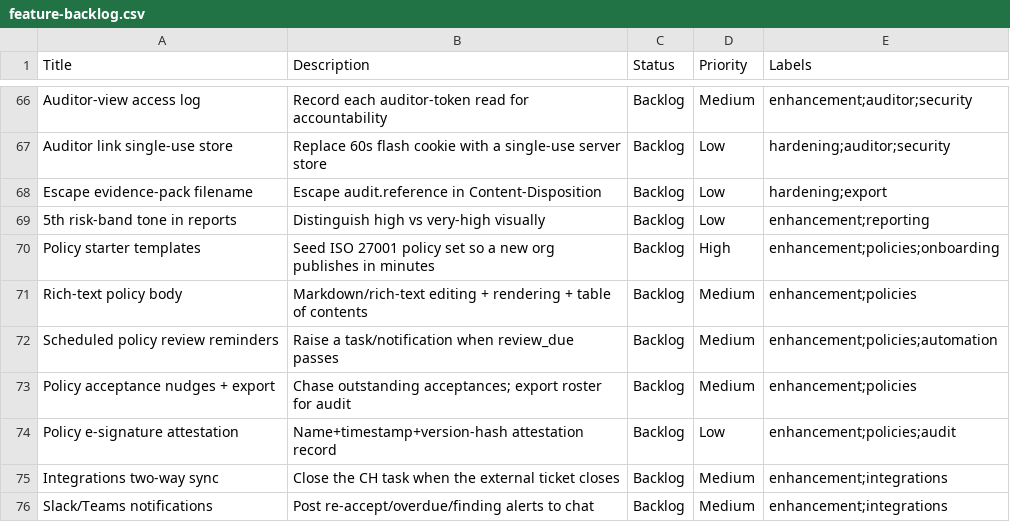
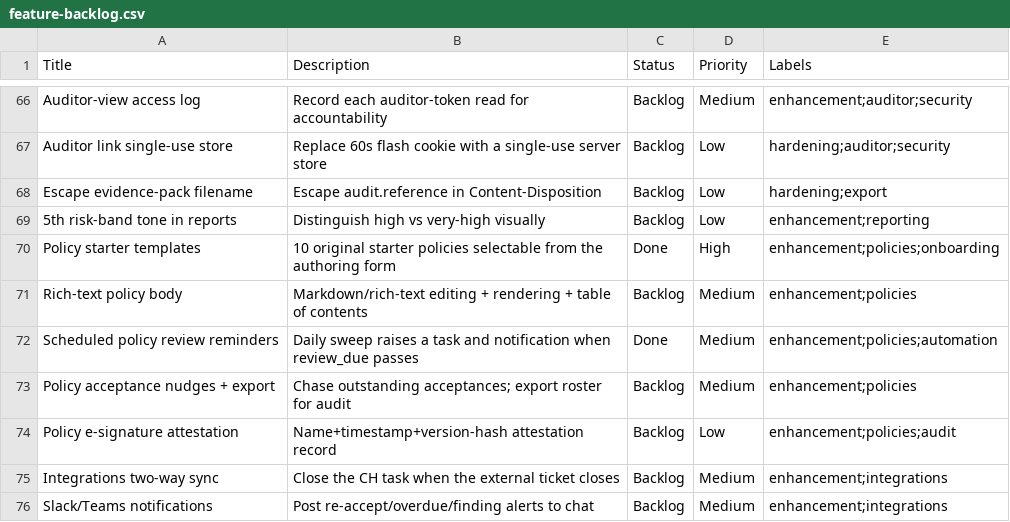
Before and after one commit to mukta2701/ComplianceHub, a CSV file: docs/feature-backlog.csv, drawn as a sheet; only a part is shown, gaps mark what is left out; the diff names each change by its address in the sheet, - before the commit and + after, or states it on an @@ line.

```diff
--- a/docs/feature-backlog.csv
+++ b/docs/feature-backlog.csv
-B70 (Description): Seed ISO 27001 policy set so a new org publishes in minutes
+B70 (Description): 10 original starter policies selectable from the authoring form
-C70 (Status): Backlog
+C70 (Status): Done
-B72 (Description): Raise a task/notification when review_due…
+B72 (Description): Daily sweep raises a task and notification when review_due…
-C72 (Status): Backlog
+C72 (Status): Done
```
Also changed, not shown: 3 other files.
